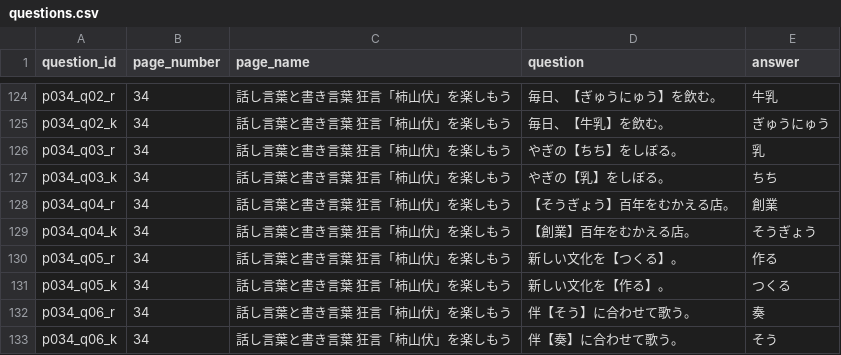
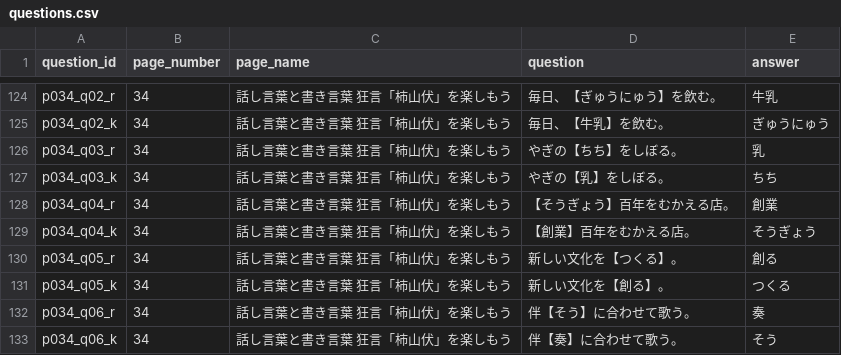
Before and after one commit to nomokun/kanji-test, a CSV file: questions.csv, drawn as a sheet; only a part is shown, gaps mark what is left out.

Commit message:
Add files via upload

```diff
--- a/questions.csv
+++ b/questions.csv
@@ -129,4 +129,4 @@ p034_q04_r,34,話し言葉と書き言葉 狂言「柿山伏」を楽しもう,
 p034_q04_k,34,話し言葉と書き言葉 狂言「柿山伏」を楽しもう,【創業】百年をむかえる店。,そうぎょう
-p034_q05_r,34,話し言葉と書き言葉 狂言「柿山伏」を楽しもう,新しい文化を【つくる】。,作る
-p034_q05_k,34,話し言葉と書き言葉 狂言「柿山伏」を楽しもう,新しい文化を【作る】。,つくる
+p034_q05_r,34,話し言葉と書き言葉 狂言「柿山伏」を楽しもう,新しい文化を【つくる】。,創る
+p034_q05_k,34,話し言葉と書き言葉 狂言「柿山伏」を楽しもう,新しい文化を【創る】。,つくる
 p034_q06_r,34,話し言葉と書き言葉 狂言「柿山伏」を楽しもう,伴【そう】に合わせて歌う。,奏
```
